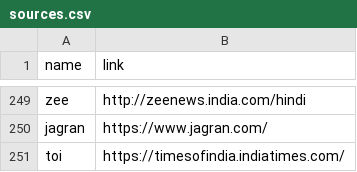
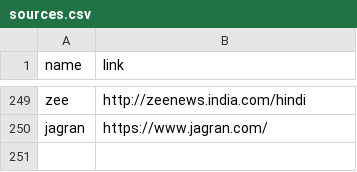
Before and after one commit to team-anything/Briefly, a CSV file: App/sources.csv, drawn as a sheet; only a part is shown, gaps mark what is left out; the diff names each change by its address in the sheet, - before the commit and + after, or states it on an @@ line.

```diff
--- a/App/sources.csv
+++ b/App/sources.csv
-row 251: toi | https://timesofindia.indiatimes.com/
```
Also changed, not shown: 9 other files.
